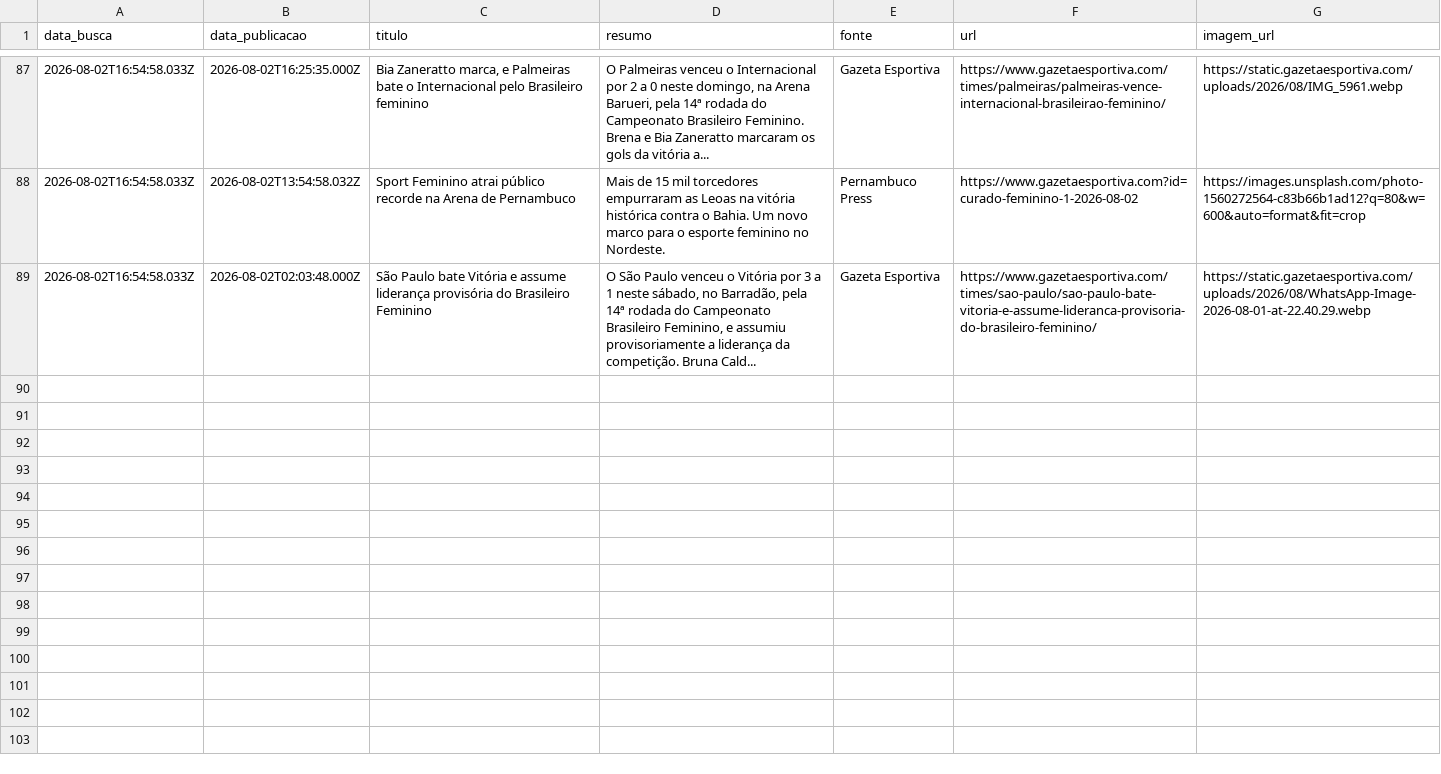
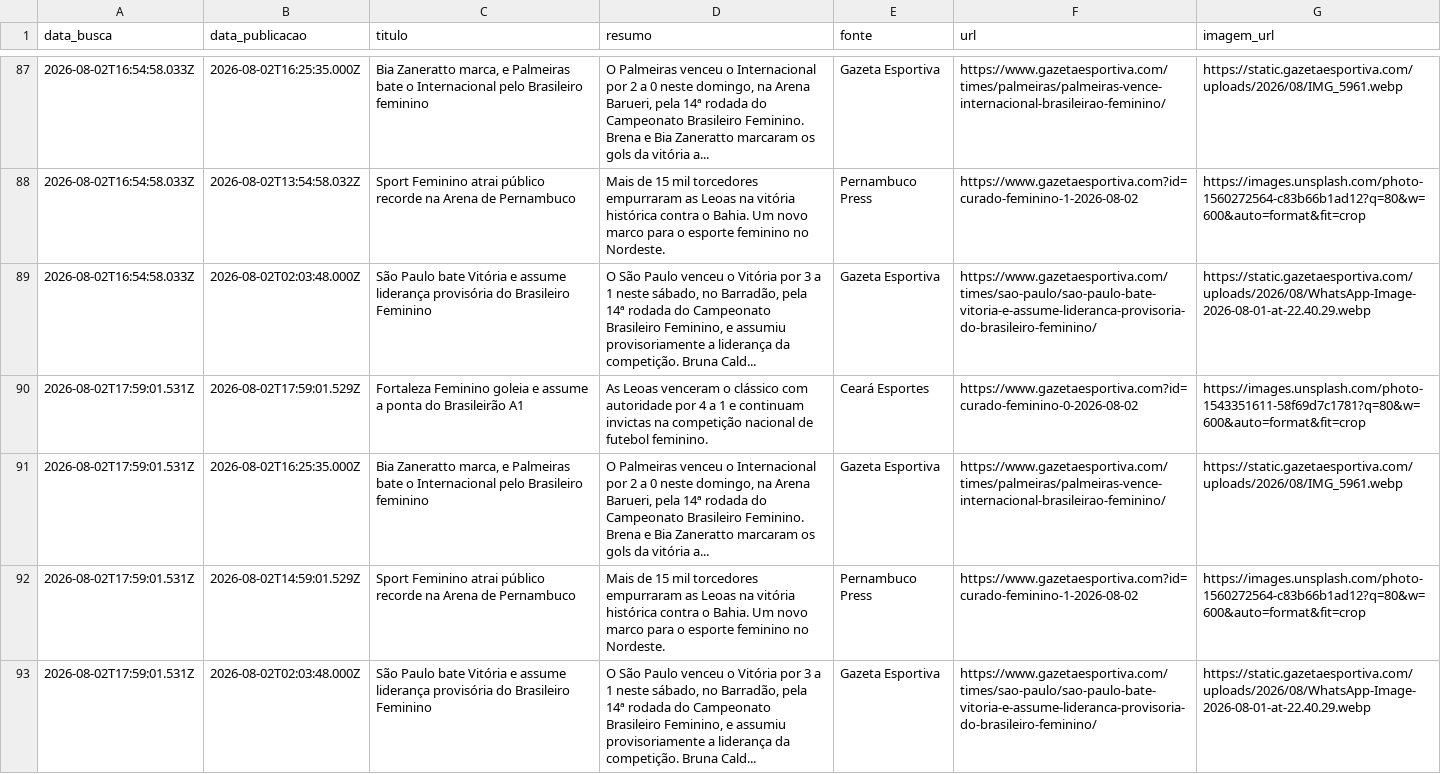
Before and after one commit to yuriluna85/boleragem-nordestina, a CSV file: DATA/2026/08/feminino/feminino.csv, drawn as a sheet; only a part is shown, gaps mark what is left out; the diff names each change by its address in the sheet, - before the commit and + after, or states it on an @@ line.

Commit message:
editorial: curadoria diária de notícias futebolísticas do Nordeste [skip ci]

```diff
--- a/DATA/2026/08/feminino/feminino.csv
+++ b/DATA/2026/08/feminino/feminino.csv
+row 90: 2026-08-02T17:59:01.531Z | 2026-08-02T17:59:01.529Z | Fortaleza Feminino goleia e assume a ponta do Brasileirão A1 | As Leoas venceram o clássico com autoridade por 4 a 1 e continuam invictas na competição nacional de futebol feminino. | Ceará Esportes | https://www.gazetaesportiva.com?id=curado-feminino-0-2026-08-02 | https://images.unsplash.com/photo-1543351611-58f69d7c1781?q=80&w=600&auto=format&fit=crop
+row 91: 2026-08-02T17:59:01.531Z | 2026-08-02T16:25:35.000Z | Bia Zaneratto marca, e Palmeiras bate o Internacional pelo Brasileiro feminino | O Palmeiras venceu o Internacional por 2 a 0 neste domingo, na Arena Barueri, pela 14ª rodada do Campeonato Brasileiro Feminino. Brena e Bia Zaneratto marcaram os gols da vitória a... | Gazeta Esportiva | https://www.gazetaesportiva.com/times/palmeiras/palmeiras-vence-internacional-brasileirao-feminino/ | https://static.gazetaesportiva.com/uploads/2026/08/IMG_5961.webp
+row 92: 2026-08-02T17:59:01.531Z | 2026-08-02T14:59:01.529Z | Sport Feminino atrai público recorde na Arena de Pernambuco | Mais de 15 mil torcedores empurraram as Leoas na vitória histórica contra o Bahia. Um novo marco para o esporte feminino no Nordeste. | Pernambuco Press | https://www.gazetaesportiva.com?id=curado-feminino-1-2026-08-02 | https://images.unsplash.com/photo-1560272564-c83b66b1ad12?q=80&w=600&auto=format&fit=crop
+row 93: 2026-08-02T17:59:01.531Z | 2026-08-02T02:03:48.000Z | São Paulo bate Vitória e assume liderança provisória do Brasileiro Feminino | O São Paulo venceu o Vitória por 3 a 1 neste sábado, no Barradão, pela 14ª rodada do Campeonato Brasileiro Feminino, e assumiu provisoriamente a liderança da competição. Bruna Cald... | Gazeta Esportiva | https://www.gazetaesportiva.com/times/sao-paulo/sao-paulo-bate-vitoria-e-assume-lideranca-provisoria-do-brasileiro-feminino/ | https://static.gazetaesportiva.com/uploads/2026/08/WhatsApp-Image-2026-08-01-at-22.40.29.webp
```
Also changed, not shown: DATA/2026/08/jogadores/jogadores.csv, 4 other files.
